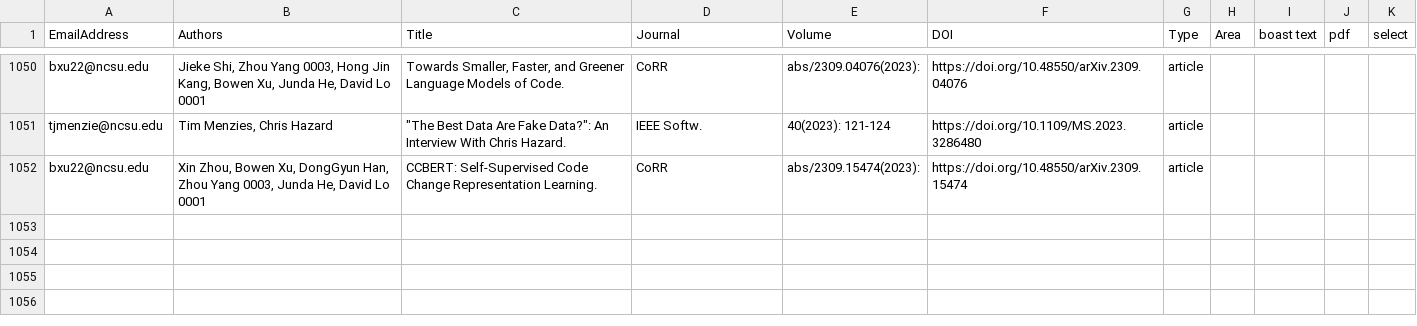
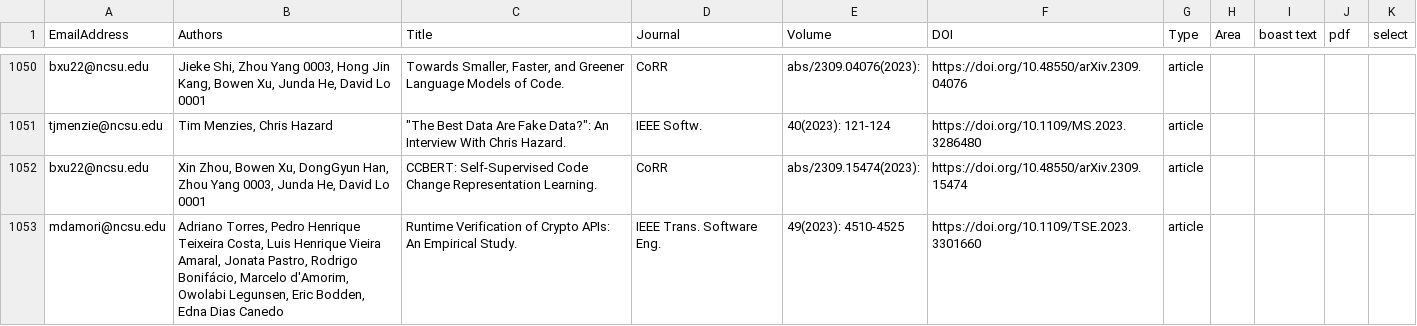
Before and after one commit to ncsu-software/ncsu-software.github.io, a CSV file: _data/researchers/sheets/researchPapers.csv, drawn as a sheet; only a part is shown, gaps mark what is left out.

Commit message:
Update sheets

```diff
--- a/_data/researchers/sheets/researchPapers.csv
+++ b/_data/researchers/sheets/researchPapers.csv
@@ -1052 +1052,2 @@ tjmenzie@ncsu.edu,"Tim Menzies, Chris Hazard","""The Best Data Are Fake Data?"":
 bxu22@ncsu.edu,"Xin Zhou, Bowen Xu, DongGyun Han, Zhou Yang 0003, Junda He, David Lo 0001",CCBERT: Self-Supervised Code Change Representation Learning.,CoRR,abs/2309.15474(2023): ,https://doi.org/10.48550/arXiv.2309.15474,article,,,,
+mdamori@ncsu.edu,"Adriano Torres, Pedro Henrique Teixeira Costa, Luis Henrique Vieira Amaral, Jonata Pastro, Rodrigo Bonifácio, Marcelo d'Amorim, Owolabi Legunsen, Eric Bodden, Edna Dias Canedo",Runtime Verification of Crypto APIs: An Empirical Study.,IEEE Trans. Software Eng.,49(2023): 4510-4525,https://doi.org/10.1109/TSE.2023.3301660,article,,,,
```
